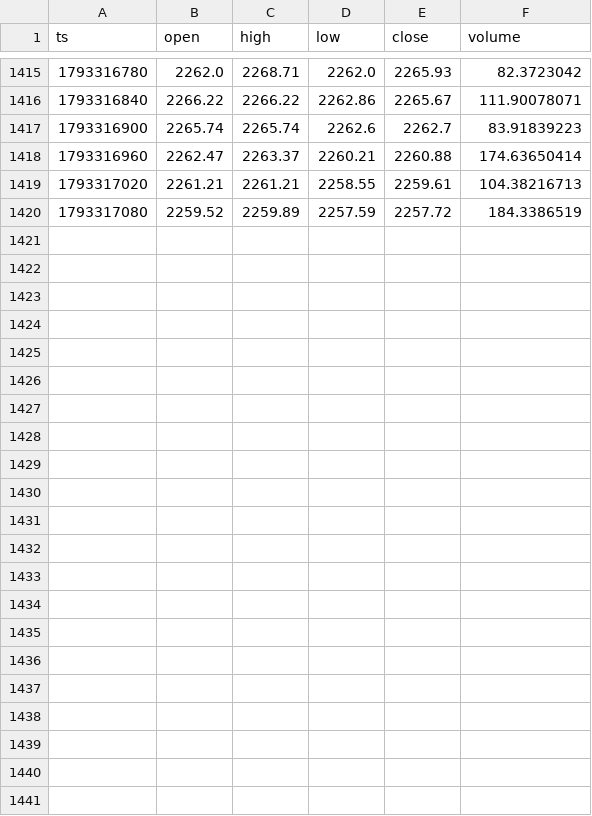
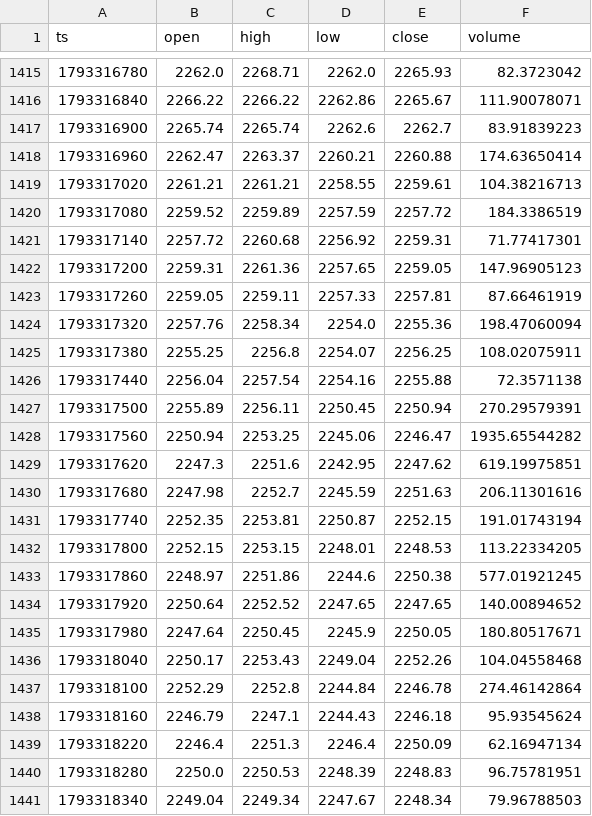
Before and after one commit to msmadanni88/trading-math-model, a CSV file: candles/2026-10-29.csv, drawn as a sheet; only a part is shown, gaps mark what is left out; the diff names each change by its address in the sheet, - before the commit and + after, or states it on an @@ line.

```diff
--- a/candles/2026-10-29.csv
+++ b/candles/2026-10-29.csv
+row 1421: 1793317140 | 2257.72 | 2260.68 | 2256.92 | 2259.31 | 71.77417301
+row 1422: 1793317200 | 2259.31 | 2261.36 | 2257.65 | 2259.05 | 147.96905123
+row 1423: 1793317260 | 2259.05 | 2259.11 | 2257.33 | 2257.81 | 87.66461919
+row 1424: 1793317320 | 2257.76 | 2258.34 | 2254.0 | 2255.36 | 198.47060094
+row 1425: 1793317380 | 2255.25 | 2256.8 | 2254.07 | 2256.25 | 108.02075911
+row 1426: 1793317440 | 2256.04 | 2257.54 | 2254.16 | 2255.88 | 72.3571138
+row 1427: 1793317500 | 2255.89 | 2256.11 | 2250.45 | 2250.94 | 270.29579391
+row 1428: 1793317560 | 2250.94 | 2253.25 | 2245.06 | 2246.47 | 1935.65544282
+row 1429: 1793317620 | 2247.3 | 2251.6 | 2242.95 | 2247.62 | 619.19975851
+row 1430: 1793317680 | 2247.98 | 2252.7 | 2245.59 | 2251.63 | 206.11301616
+row 1431: 1793317740 | 2252.35 | 2253.81 | 2250.87 | 2252.15 | 191.01743194
+row 1432: 1793317800 | 2252.15 | 2253.15 | 2248.01 | 2248.53 | 113.22334205
+row 1433: 1793317860 | 2248.97 | 2251.86 | 2244.6 | 2250.38 | 577.01921245
+row 1434: 1793317920 | 2250.64 | 2252.52 | 2247.65 | 2247.65 | 140.00894652
+row 1435: 1793317980 | 2247.64 | 2250.45 | 2245.9 | 2250.05 | 180.80517671
+row 1436: 1793318040 | 2250.17 | 2253.43 | 2249.04 | 2252.26 | 104.04558468
+row 1437: 1793318100 | 2252.29 | 2252.8 | 2244.84 | 2246.78 | 274.46142864
+row 1438: 1793318160 | 2246.79 | 2247.1 | 2244.43 | 2246.18 | 95.93545624
+row 1439: 1793318220 | 2246.4 | 2251.3 | 2246.4 | 2250.09 | 62.16947134
+row 1440: 1793318280 | 2250.0 | 2250.53 | 2248.39 | 2248.83 | 96.75781951
+row 1441: 1793318340 | 2249.04 | 2249.34 | 2247.67 | 2248.34 | 79.96788503
```
Also changed, not shown: calls/2026-10-29.csv, ledger/winrate.csv, 13 other files.
